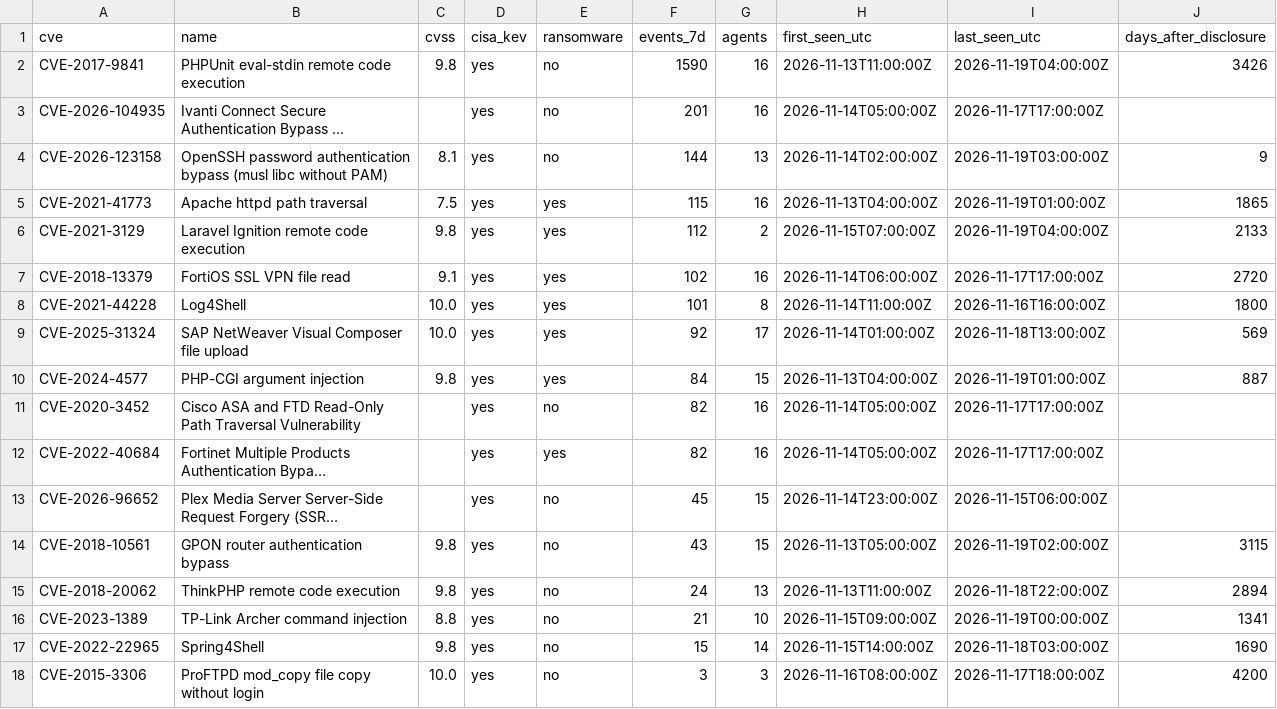
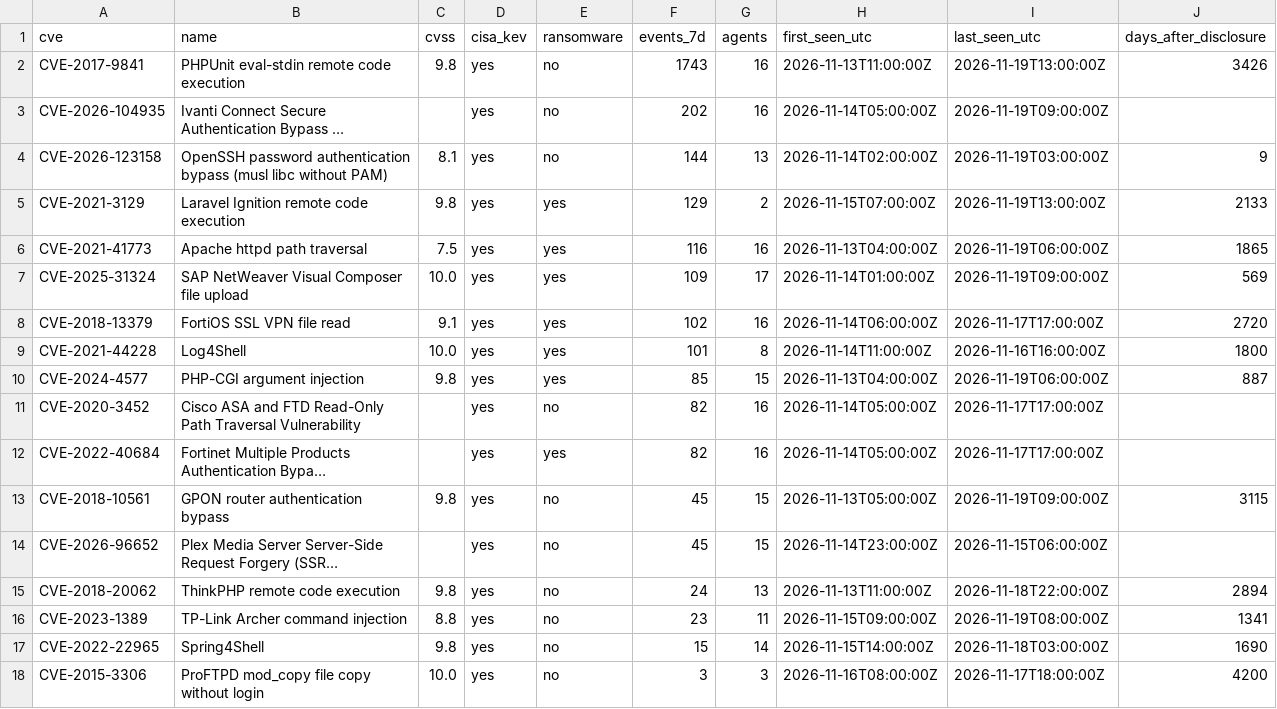
Before and after one commit to olizimmermann/decoyra-threatfeed, a CSV file: intel/cves.csv, drawn as a sheet; only a part is shown; long unchanged cells end in …; removed rows and columns are numbered as before the commit, all else as after; the diff names each change by its address in the sheet, - before the commit and + after, or states it on an @@ line.

```diff
--- a/intel/cves.csv
+++ b/intel/cves.csv
-F2 (events_7d): 1590
+F2 (events_7d): 1743
-I2 (last_seen_utc): 2026-11-19T04:00:00Z
+I2 (last_seen_utc): 2026-11-19T13:00:00Z
-F3 (events_7d): 201
+F3 (events_7d): 202
-I3 (last_seen_utc): 2026-11-17T17:00:00Z
+I3 (last_seen_utc): 2026-11-19T09:00:00Z
+row 5: CVE-2021-3129 | Laravel Ignition remote code execution | 9.8 | yes | yes | 129 | 2 | 2026-11-15T07:00:00Z | 2026-11-19T13:00:00Z | 2133
-F6 (events_7d): 115
+F6 (events_7d): 116
-I6 (last_seen_utc): 2026-11-19T01:00:00Z
+I6 (last_seen_utc): 2026-11-19T06:00:00Z
-row 6: CVE-2021-3129 | Laravel Ignition remote code execution | 9.8 | yes | yes | 112 | 2 | 2026-11-15T07:00:00Z | 2026-11-19T04:00:00Z | 2133
+row 7: CVE-2025-31324 | SAP NetWeaver Visual Composer file upload | 10.0 | yes | yes | 109 | 17 | 2026-11-14T01:00:00Z | 2026-11-19T09:00:00Z | 569
-row 9: CVE-2025-31324 | SAP NetWeaver Visual Composer file upload | 10.0 | yes | yes | 92 | 17 | 2026-11-14T01:00:00Z | 2026-11-18T13:00:00Z | 569
-F10 (events_7d): 84
+F10 (events_7d): 85
-I10 (last_seen_utc): 2026-11-19T01:00:00Z
+I10 (last_seen_utc): 2026-11-19T06:00:00Z
+row 13: CVE-2018-10561 | GPON router authentication bypass | 9.8 | yes | no | 45 | 15 | 2026-11-13T05:00:00Z | 2026-11-19T09:00:00Z | 3115
-row 14: CVE-2018-10561 | GPON router authentication bypass | 9.8 | yes | no | 43 | 15 | 2026-11-13T05:00:00Z | 2026-11-19T02:00:00Z | 3115
-F16 (events_7d): 21
+F16 (events_7d): 23
-G16 (agents): 10
+G16 (agents): 11
-I16 (last_seen_utc): 2026-11-19T00:00:00Z
+I16 (last_seen_utc): 2026-11-19T08:00:00Z
```
Also changed, not shown: iocs/iocs.csv, lists/bans.csv, 25 other files.
